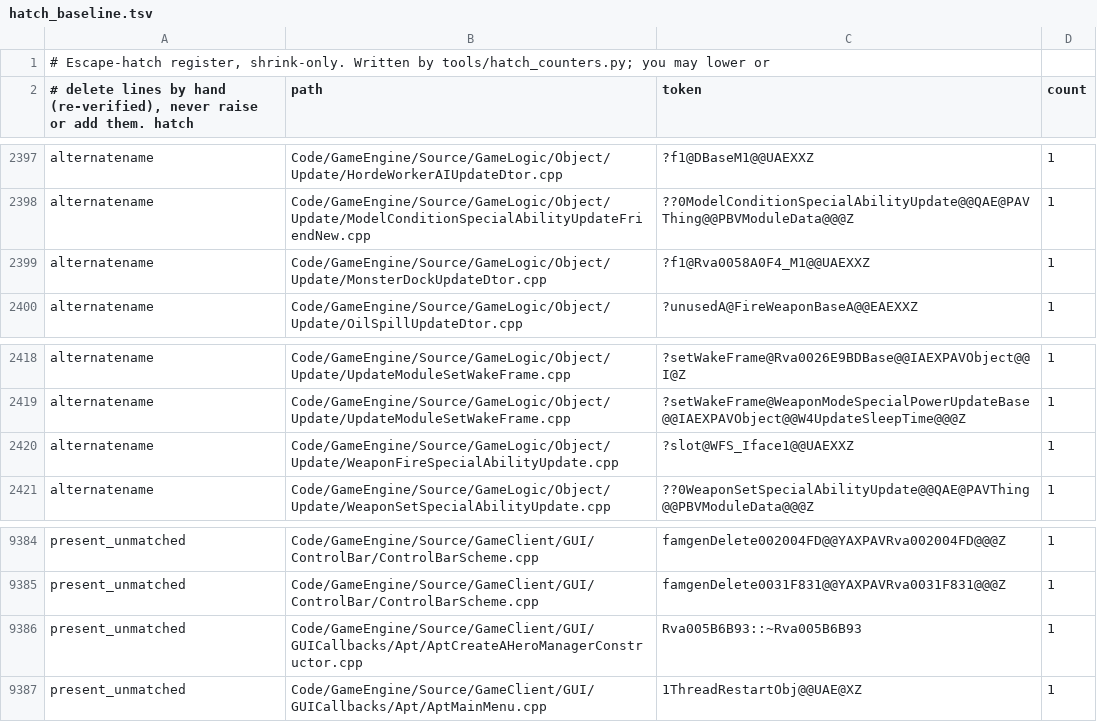
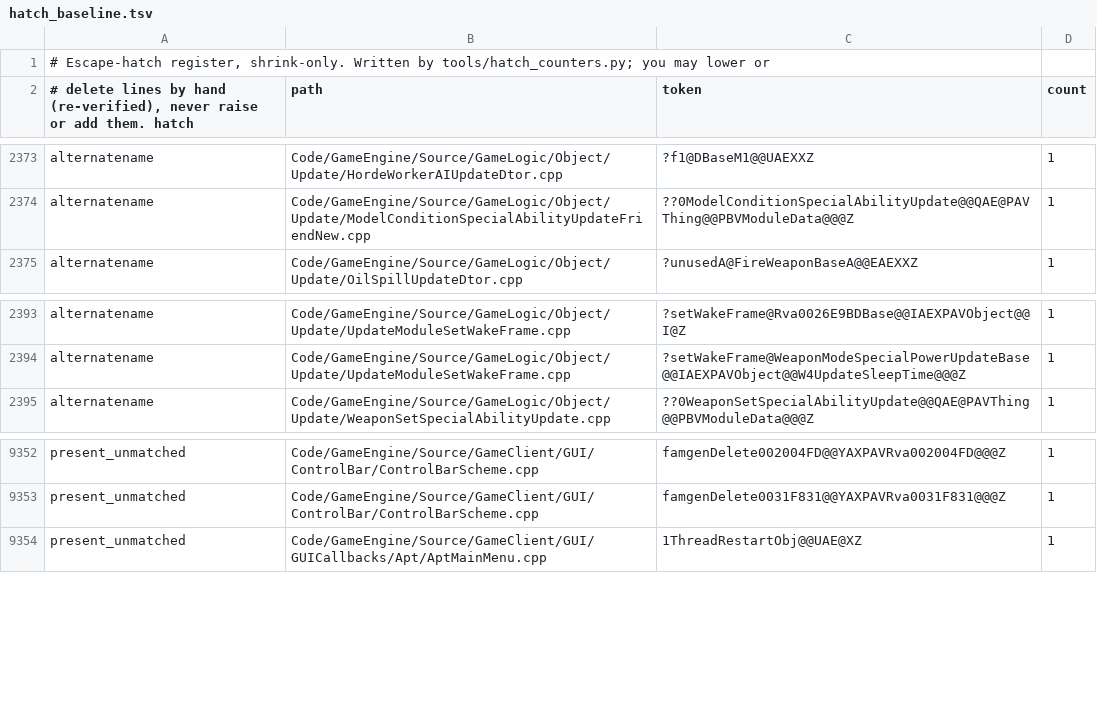
Before and after one commit to Open-BFME/Open-BFME-2, a TSV file: reverse/hatch_baseline.tsv, drawn as a sheet; only a part is shown, gaps mark what is left out; the diff covers the shown part only; the diff names each change by its address in the sheet, - before the commit and + after, or states it on an @@ line.

```diff
--- a/reverse/hatch_baseline.tsv
+++ b/reverse/hatch_baseline.tsv
-row 2399: alternatename | Code/GameEngine/Source/GameLogic/Object/Update/MonsterDockUpdateDtor.cpp | ?f1@Rva0058A0F4_M1@@UAEXXZ | 1
-row 2420: alternatename | Code/GameEngine/Source/GameLogic/Object/Update/WeaponFireSpecialAbilityUpdate.cpp | ?slot@WFS_Iface1@@UAEXXZ | 1
-row 9386: present_unmatched | Code/GameEngine/Source/GameClient/GUI/GUICallbacks/Apt/AptCreateAHeroManagerConstructor.cpp | Rva005B6B93::~Rva005B6B93 | 1
```
Also changed, not shown: 30 removed rows elsewhere in this file, 2 other files.
